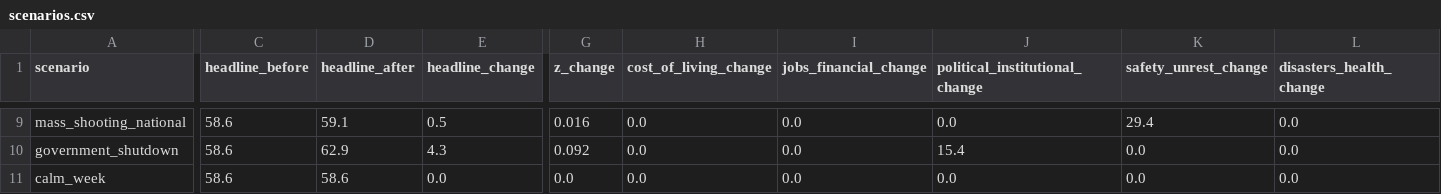
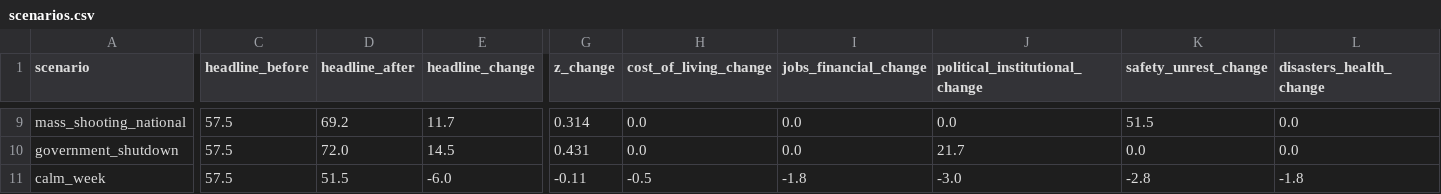
Before and after one commit to WBH-rbg/anxiety-index, a CSV file: output/scenarios.csv, drawn as a sheet; only a part is shown, gaps mark what is left out; the diff covers the shown part only; the diff names each change by its address in the sheet, - before the commit and + after, or states it on an @@ line.

```diff
--- a/output/scenarios.csv
+++ b/output/scenarios.csv
-C9:C11 (headline_before): 58.6
+C9:C11 (headline_before): 57.5
-D9 (headline_after): 59.1
+D9 (headline_after): 69.2
-E9 (headline_change): 0.5
+E9 (headline_change): 11.7
-G9 (z_change): 0.016
+G9 (z_change): 0.314
-K9 (safety_unrest_change): 29.4
+K9 (safety_unrest_change): 51.5
-D10 (headline_after): 62.9
+D10 (headline_after): 72.0
-E10 (headline_change): 4.3
+E10 (headline_change): 14.5
-G10 (z_change): 0.092
+G10 (z_change): 0.431
-J10 (political_institutional_change): 15.4
+J10 (political_institutional_change): 21.7
-D11 (headline_after): 58.6
+D11 (headline_after): 51.5
-E11 (headline_change): 0.0
+E11 (headline_change): -6.0
-G11 (z_change): 0.0
+G11 (z_change): -0.11
-H11 (cost_of_living_change): 0.0
+H11 (cost_of_living_change): -0.5
-I11 (jobs_financial_change): 0.0
+I11 (jobs_financial_change): -1.8
-J11 (political_institutional_change): 0.0
+J11 (political_institutional_change): -3.0
-K11 (safety_unrest_change): 0.0
+K11 (safety_unrest_change): -2.8
-L11 (disasters_health_change): 0.0
+L11 (disasters_health_change): -1.8
```
Also changed, not shown: 36 edited cells elsewhere in this file, output/dimension_weekly.csv, output/forecast.csv, 19 other files.
